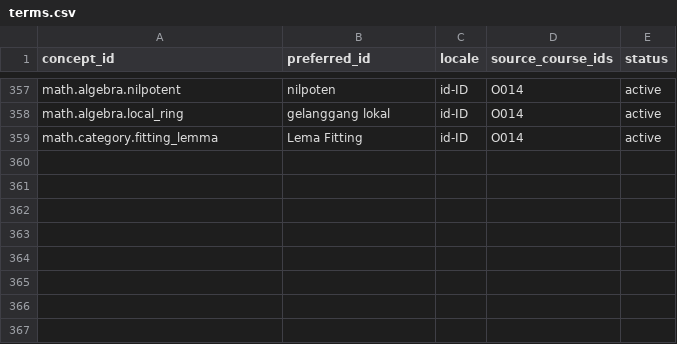
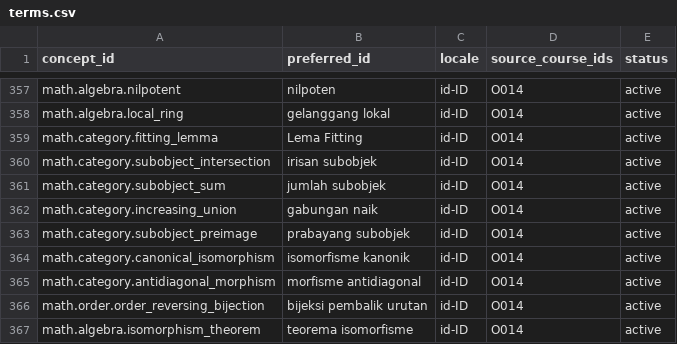
Before and after one commit to KokunoYumeto/metode-aljabar-jilid-2-id, a CSV file: backend/terms.csv, drawn as a sheet; only a part is shown, gaps mark what is left out; the diff names each change by its address in the sheet, - before the commit and + after, or states it on an @@ line.

```diff
--- a/backend/terms.csv
+++ b/backend/terms.csv
+row 360: math.category.subobject_intersection | irisan subobjek | id-ID | O014 | active
+row 361: math.category.subobject_sum | jumlah subobjek | id-ID | O014 | active
+row 362: math.category.increasing_union | gabungan naik | id-ID | O014 | active
+row 363: math.category.subobject_preimage | prabayang subobjek | id-ID | O014 | active
+row 364: math.category.canonical_isomorphism | isomorfisme kanonik | id-ID | O014 | active
+row 365: math.category.antidiagonal_morphism | morfisme antidiagonal | id-ID | O014 | active
+row 366: math.order.order_reversing_bijection | bijeksi pembalik urutan | id-ID | O014 | active
+row 367: math.algebra.isomorphism_theorem | teorema isomorfisme | id-ID | O014 | active
```
Also changed, not shown: MANIFEST.csv, provenance/SOURCE_CORRECTIONS.csv, 16 other files.
